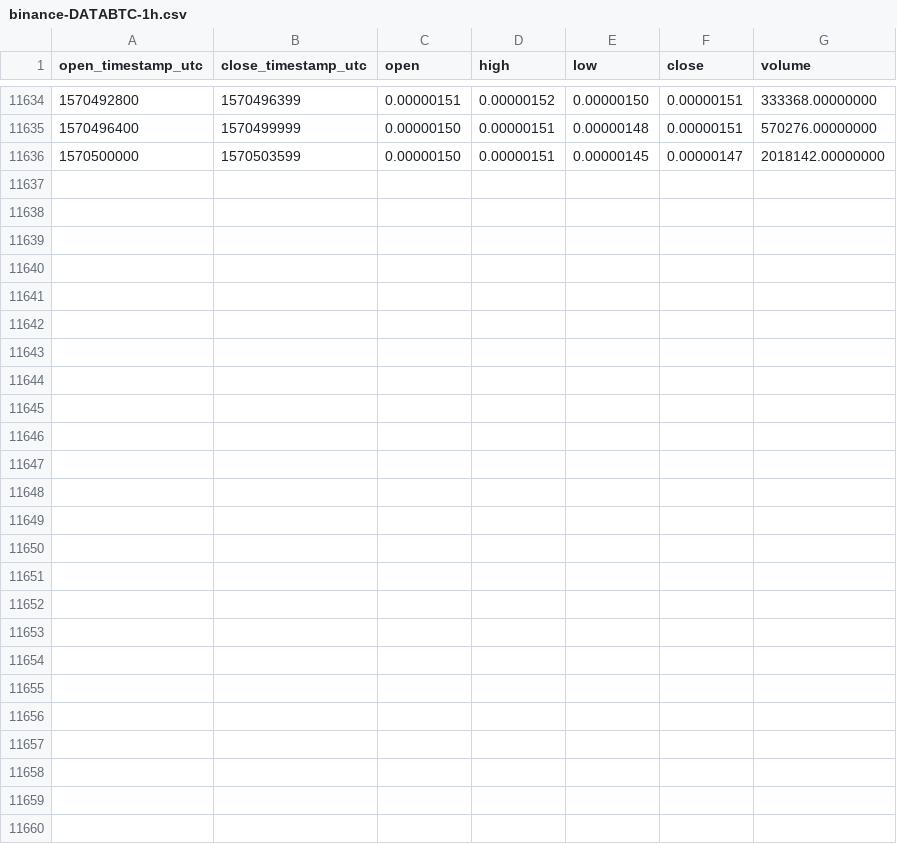
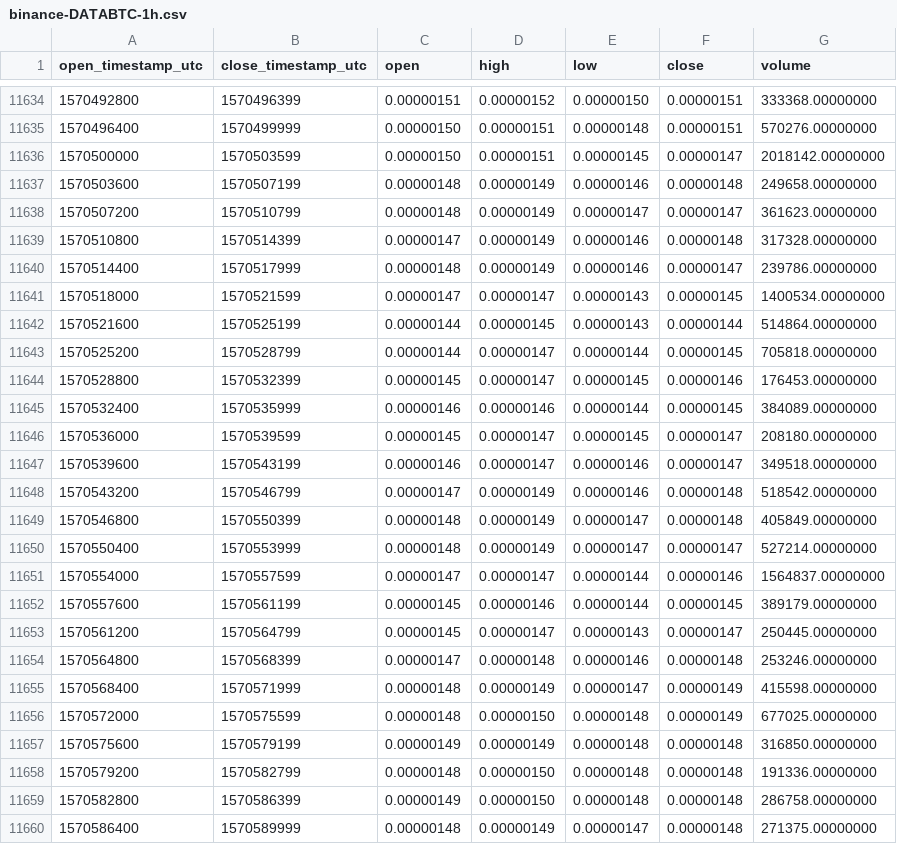
Before and after one commit to cryptobigbro/binance-DATABTC, a CSV file: binance-DATABTC-1h.csv, drawn as a sheet; only a part is shown, gaps mark what is left out.

Commit message:
Update OHLCV data.

```diff
--- a/binance-DATABTC-1h.csv
+++ b/binance-DATABTC-1h.csv
@@ -11636 +11636,25 @@ open_timestamp_utc,close_timestamp_utc,open,high,low,close,volume
 1570500000,1570503599,0.00000150,0.00000151,0.00000145,0.00000147,2018142.00000000
+1570503600,1570507199,0.00000148,0.00000149,0.00000146,0.00000148,249658.00000000
+1570507200,1570510799,0.00000148,0.00000149,0.00000147,0.00000147,361623.00000000
+1570510800,1570514399,0.00000147,0.00000149,0.00000146,0.00000148,317328.00000000
+1570514400,1570517999,0.00000148,0.00000149,0.00000146,0.00000147,239786.00000000
+1570518000,1570521599,0.00000147,0.00000147,0.00000143,0.00000145,1400534.00000000
+1570521600,1570525199,0.00000144,0.00000145,0.00000143,0.00000144,514864.00000000
+1570525200,1570528799,0.00000144,0.00000147,0.00000144,0.00000145,705818.00000000
+1570528800,1570532399,0.00000145,0.00000147,0.00000145,0.00000146,176453.00000000
+1570532400,1570535999,0.00000146,0.00000146,0.00000144,0.00000145,384089.00000000
+1570536000,1570539599,0.00000145,0.00000147,0.00000145,0.00000147,208180.00000000
+1570539600,1570543199,0.00000146,0.00000147,0.00000146,0.00000147,349518.00000000
+1570543200,1570546799,0.00000147,0.00000149,0.00000146,0.00000148,518542.00000000
+1570546800,1570550399,0.00000148,0.00000149,0.00000147,0.00000148,405849.00000000
+1570550400,1570553999,0.00000148,0.00000149,0.00000147,0.00000147,527214.00000000
+1570554000,1570557599,0.00000147,0.00000147,0.00000144,0.00000146,1564837.00000000
+1570557600,1570561199,0.00000145,0.00000146,0.00000144,0.00000145,389179.00000000
+1570561200,1570564799,0.00000145,0.00000147,0.00000143,0.00000147,250445.00000000
+1570564800,1570568399,0.00000147,0.00000148,0.00000146,0.00000148,253246.00000000
+1570568400,1570571999,0.00000148,0.00000149,0.00000147,0.00000149,415598.00000000
+1570572000,1570575599,0.00000148,0.00000150,0.00000148,0.00000149,677025.00000000
+1570575600,1570579199,0.00000149,0.00000149,0.00000148,0.00000148,316850.00000000
+1570579200,1570582799,0.00000148,0.00000150,0.00000148,0.00000148,191336.00000000
+1570582800,1570586399,0.00000149,0.00000150,0.00000148,0.00000148,286758.00000000
+1570586400,1570589999,0.00000148,0.00000149,0.00000147,0.00000148,271375.00000000
```
Also changed, not shown: binance-DATABTC-1d.csv.
